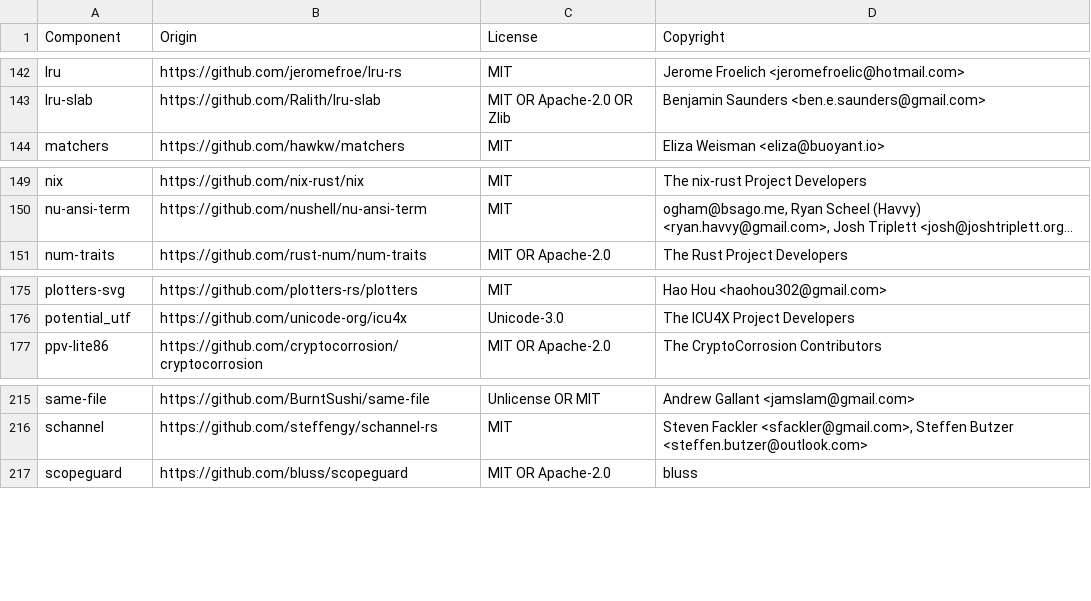
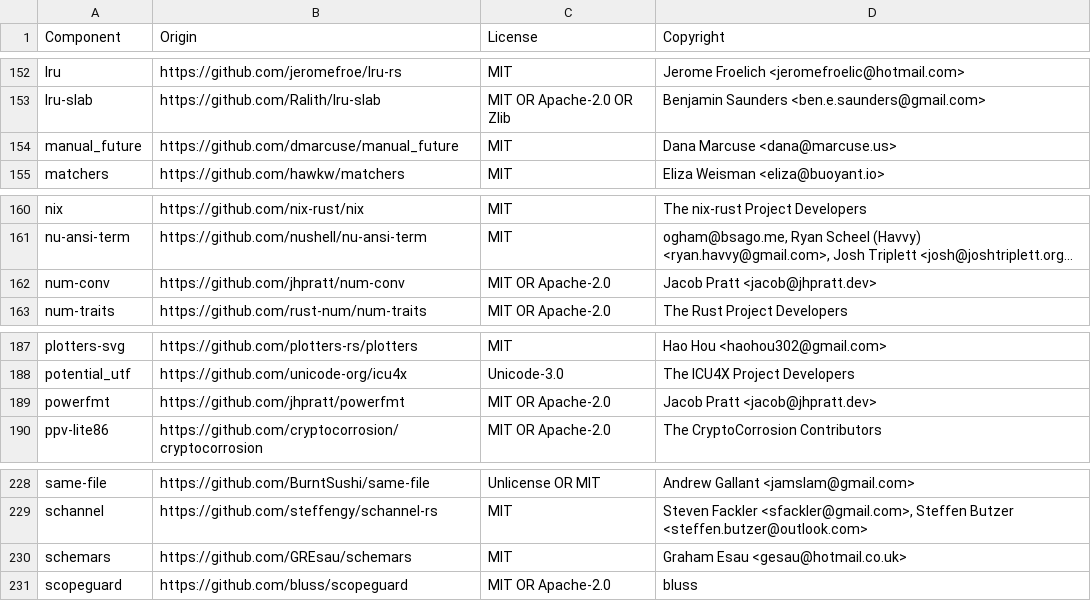
Before and after one commit to DataDog/dd-trace-rs, a CSV file: LICENSE-3rdparty.csv, drawn as a sheet; only a part is shown, gaps mark what is left out; long unchanged cells end in …; the diff covers the shown part only; the diff names each change by its address in the sheet, - before the commit and + after, or states it on an @@ line.

```diff
--- a/LICENSE-3rdparty.csv
+++ b/LICENSE-3rdparty.csv
+row 154: manual_future | https://github.com/dmarcuse/manual_future | MIT | Dana Marcuse <dana@marcuse.us>
+row 162: num-conv | https://github.com/jhpratt/num-conv | MIT OR Apache-2.0 | Jacob Pratt <jacob@jhpratt.dev>
+row 189: powerfmt | https://github.com/jhpratt/powerfmt | MIT OR Apache-2.0 | Jacob Pratt <jacob@jhpratt.dev>
+row 230: schemars | https://github.com/GREsau/schemars | MIT | Graham Esau <gesau@hotmail.co.uk>
```
Also changed, not shown: 19 added rows and 1 removed row elsewhere in this file, 6 other files.
